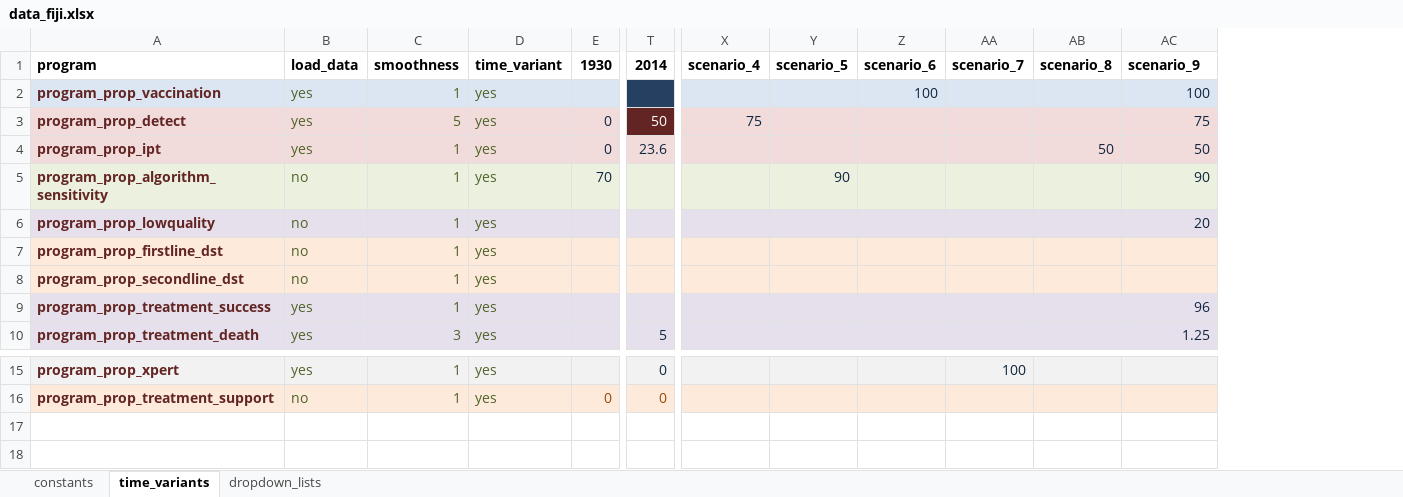
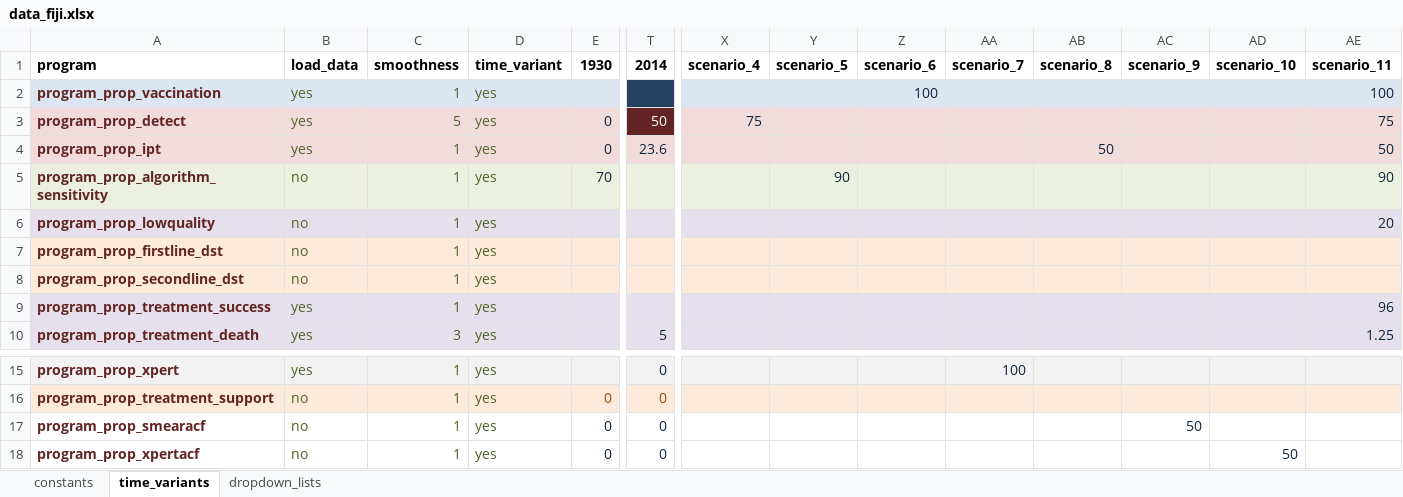
Before and after one commit to monash-emu/AuTuMN, an Excel workbook: autumn/xls/data_fiji.xlsx, sheet time_variants, drawn as a sheet; only a part is shown, gaps mark what is left out; values as stored, in another font and other column widths than the file's, no borders; addresses are those after the commit; rows hold the shown columns only; the diff names each change by its address in the sheet, - before the commit and + after, or states it on an @@ line.

```diff
--- a/autumn/xls/data_fiji.xlsx (sheet time_variants)
+++ b/autumn/xls/data_fiji.xlsx (sheet time_variants)
+column AC, row 1: scenario_9
+column AD, row 1: scenario_10
-AE1: scenario_9
+AE1: scenario_11
+row 17: program_prop_smearacf | no | 1 | yes | 0 | 0 |  |  |  |  |  | 50
+row 18: program_prop_xpertacf | no | 1 | yes | 0 | 0 |  |  |  |  |  |  | 50
```
Also changed, not shown: sheet constants, autumn/xls/control_panel.xlsx, autumn/xls/data_default.xlsx, 1 other file.
